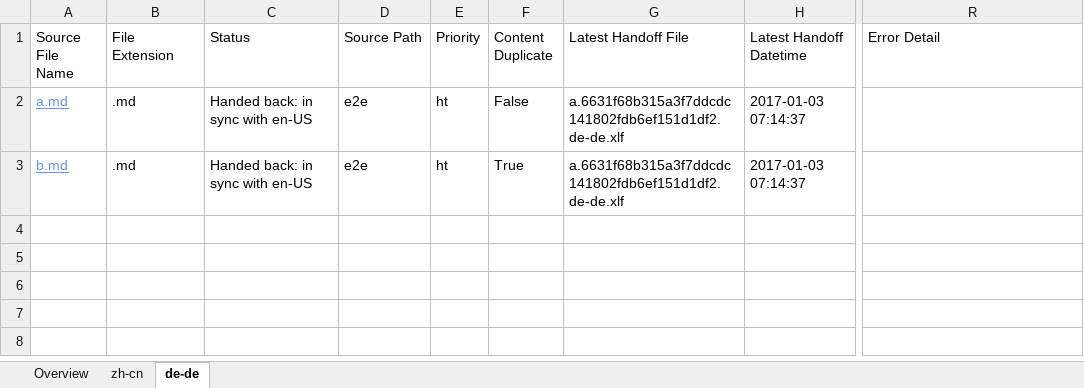
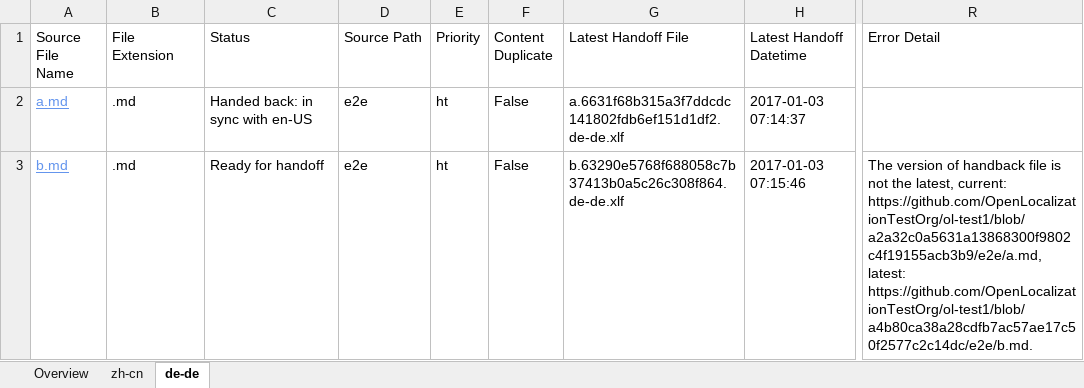
Before and after one commit to OpenLocalizationTestOrg/ol-test1-handback, an Excel workbook: ol-handback/OpenLocalizationTestOrg/ol-test1/ci/localization-status.xlsx, sheet de-de, drawn as a sheet; only a part is shown, gaps mark what is left out; values as stored, in another font and other column widths than the file's, no borders; table styles not drawn; the diff names each change by its address in the sheet, - before the commit and + after, or states it on an @@ line.

Commit message:
Generate Report for Handoff

```diff
--- a/ol-handback/OpenLocalizationTestOrg/ol-test1/ci/localization-status.xlsx (sheet de-de)
+++ b/ol-handback/OpenLocalizationTestOrg/ol-test1/ci/localization-status.xlsx (sheet de-de)
-C3 (Status): Handed back: in sync with en-US
+C3 (Status): Ready for handoff
-F3 (Content Duplicate): True
+F3 (Content Duplicate): False
-G3 (Latest Handoff File): a.6631f68b315a3f7ddcdc141802fdb6ef151d1df2.de-de.xlf
+G3 (Latest Handoff File): b.63290e5768f688058c7b37413b0a5c26c308f864.de-de.xlf
-H3 (Latest Handoff Datetime): 2017-01-03 07:14:37
+H3 (Latest Handoff Datetime): 2017-01-03 07:15:46
-R3 (Error Detail): (empty)
+R3 (Error Detail): The version of handback file is not the latest, current: https://github.com/OpenLocalizationTestOrg/ol-test1/blob/a2a32c0a5631a13868300f9802c4f19155acb3b9/e2e/a.md, latest: https://github.com/OpenLocalizationTestOrg/ol-test1/blob/a4b80ca38a28cdfb7ac57ae17c50f2577c2c14dc/e2e/b.md.
```
Also changed, not shown: sheet zh-cn, sheet Overview.
